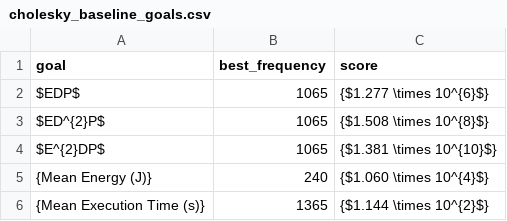
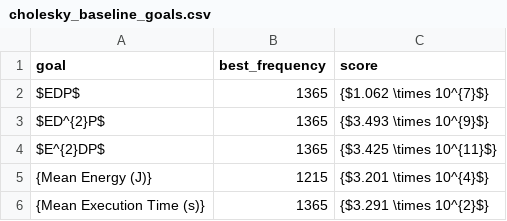
Before and after one commit to jmsargent/dvfs_thesis, a CSV file: result-processing/baseline-csv/cholesky_baseline_goals.csv, drawn as a sheet.

Commit message:
update result processing

```diff
--- a/result-processing/baseline-csv/cholesky_baseline_goals.csv
+++ b/result-processing/baseline-csv/cholesky_baseline_goals.csv
@@ -1,6 +1,6 @@
 goal,best_frequency,score
-$EDP$,1065,{$1.277 \times 10^{6}$}
-$ED^{2}P$,1065,{$1.508 \times 10^{8}$}
-$E^{2}DP$,1065,{$1.381 \times 10^{10}$}
-{Mean Energy (J)},240,{$1.060 \times 10^{4}$}
-{Mean Execution Time (s)},1365,{$1.144 \times 10^{2}$}
+$EDP$,1365,{$1.062 \times 10^{7}$}
+$ED^{2}P$,1365,{$3.493 \times 10^{9}$}
+$E^{2}DP$,1365,{$3.425 \times 10^{11}$}
+{Mean Energy (J)},1215,{$3.201 \times 10^{4}$}
+{Mean Execution Time (s)},1365,{$3.291 \times 10^{2}$}
```
Also changed, not shown: 8 other files.
